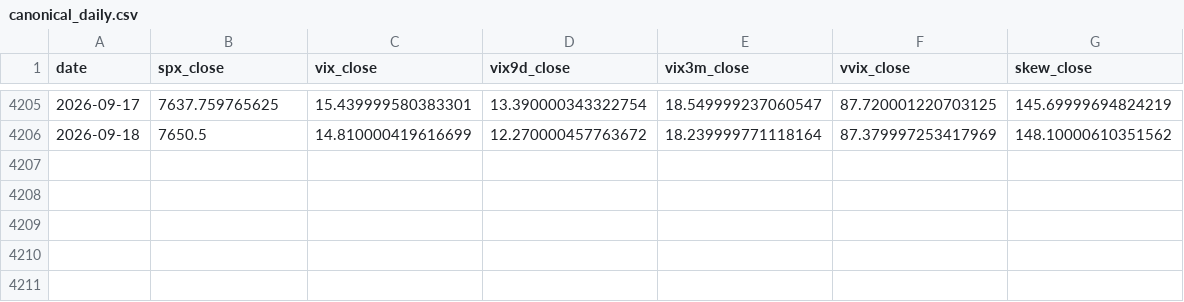
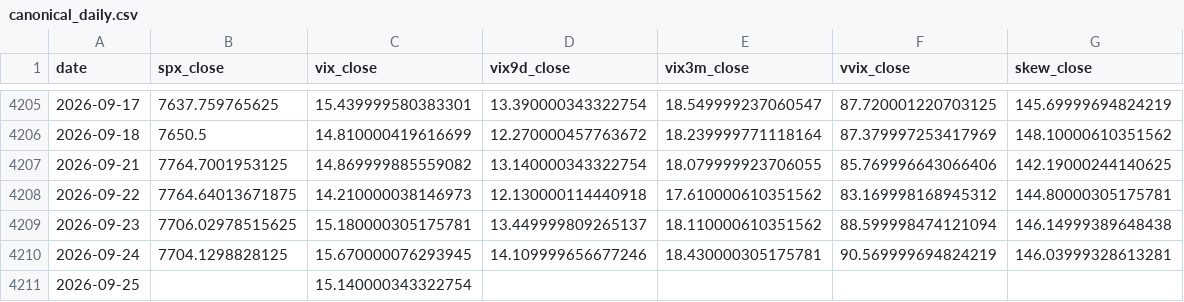
Before and after one commit to juanser15/SPX-regime-machine, a CSV file: spx-flow-machine/data/free_signal/daily_data/canonical_daily.csv, drawn as a sheet; only a part is shown, gaps mark what is left out; the diff names each change by its address in the sheet, - before the commit and + after, or states it on an @@ line.

```diff
--- a/spx-flow-machine/data/free_signal/daily_data/canonical_daily.csv
+++ b/spx-flow-machine/data/free_signal/daily_data/canonical_daily.csv
+row 4207: 2026-09-21 | 7764.7001953125 | 14.869999885559082 | 13.140000343322754 | 18.079999923706055 | 85.769996643066406 | 142.19000244140625
+row 4208: 2026-09-22 | 7764.64013671875 | 14.210000038146973 | 12.130000114440918 | 17.610000610351562 | 83.169998168945312 | 144.80000305175781
+row 4209: 2026-09-23 | 7706.02978515625 | 15.180000305175781 | 13.449999809265137 | 18.110000610351562 | 88.599998474121094 | 146.14999389648438
+row 4210: 2026-09-24 | 7704.1298828125 | 15.670000076293945 | 14.109999656677246 | 18.430000305175781 | 90.569999694824219 | 146.03999328613281
+row 4211: 2026-09-25 |  | 15.140000343322754
```
Also changed, not shown: spx-flow-machine/data/free_signal/daily_data/raw/GSPC.csv, spx-flow-machine/data/free_signal/daily_data/raw/SKEW.csv, 23 other files.
